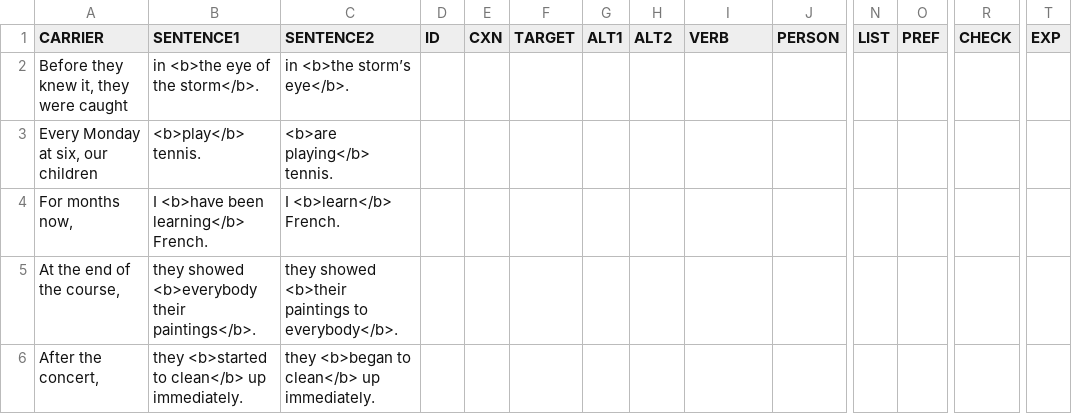
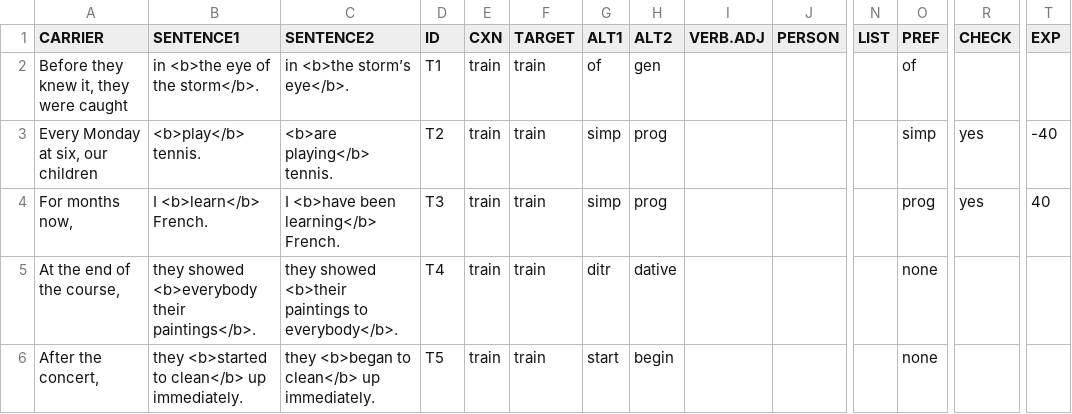
Before and after one commit to skeptikantin/s100, a CSV file: chunk_includes/training.csv, drawn as a sheet; only a part is shown, gaps mark what is left out; the diff names each change by its address in the sheet, - before the commit and + after, or states it on an @@ line.

Commit message:
Stims prefs

```diff
--- a/chunk_includes/training.csv
+++ b/chunk_includes/training.csv
-I1: VERB
+I1: VERB.ADJ
-D2 (ID): (empty)
+D2 (ID): T1
-E2:E6 (CXN): (empty)
+E2:E6 (CXN): train
-F2:F6 (TARGET): (empty)
+F2:F6 (TARGET): train
-G2 (ALT1): (empty)
+G2 (ALT1): of
-H2 (ALT2): (empty)
+H2 (ALT2): gen
-O2 (PREF): (empty)
+O2 (PREF): of
-D3 (ID): (empty)
+D3 (ID): T2
-G3:G4 (ALT1): (empty)
+G3:G4 (ALT1): simp
-H3:H4 (ALT2): (empty)
+H3:H4 (ALT2): prog
-O3 (PREF): (empty)
+O3 (PREF): simp
-R3:R4 (CHECK): (empty)
+R3:R4 (CHECK): yes
-T3 (EXP): (empty)
+T3 (EXP): -40
-B4 (SENTENCE1): I <b>have been learning</b> French.
+B4 (SENTENCE1): I <b>learn</b> French.
-C4 (SENTENCE2): I <b>learn</b> French.
+C4 (SENTENCE2): I <b>have been learning</b> French.
-D4 (ID): (empty)
+D4 (ID): T3
-O4 (PREF): (empty)
+O4 (PREF): prog
-T4 (EXP): (empty)
+T4 (EXP): 40
-D5 (ID): (empty)
+D5 (ID): T4
-G5 (ALT1): (empty)
+G5 (ALT1): ditr
-H5 (ALT2): (empty)
+H5 (ALT2): dative
-O5:O6 (PREF): (empty)
+O5:O6 (PREF): none
-D6 (ID): (empty)
+D6 (ID): T5
-G6 (ALT1): (empty)
+G6 (ALT1): start
-H6 (ALT2): (empty)
+H6 (ALT2): begin
```
Also changed, not shown: chunk_includes/stims.csv, 1 other file.
